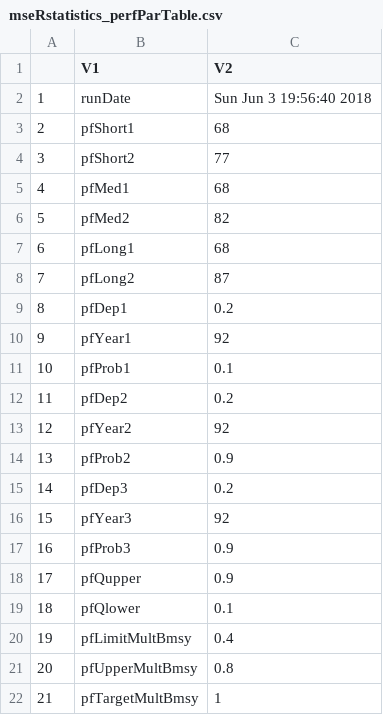
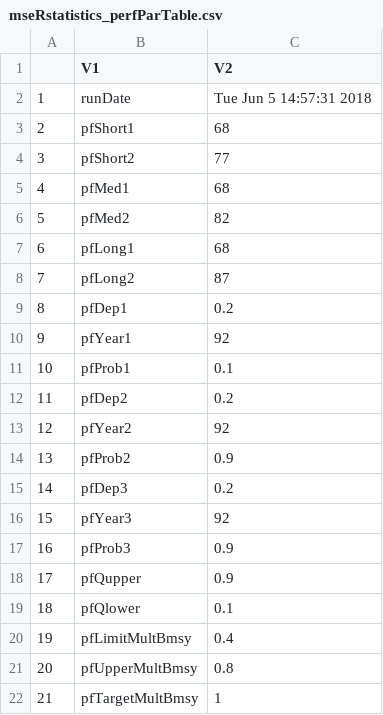
Before and after one commit to mseR-code/mseRmfleet, a CSV file: mserproject/statistics/mseRstatistics_perfParTable.csv, drawn as a sheet.

```diff
--- a/mserproject/statistics/mseRstatistics_perfParTable.csv
+++ b/mserproject/statistics/mseRstatistics_perfParTable.csv
@@ -1,3 +1,3 @@
 "","V1","V2"
-"1","runDate","Sun Jun  3 19:56:40 2018"
+"1","runDate","Tue Jun  5 14:57:31 2018"
 "2","pfShort1","68"
```
Also changed, not shown: mserproject/statistics/mseRstatistics_trackTable.csv, 6 other files.
